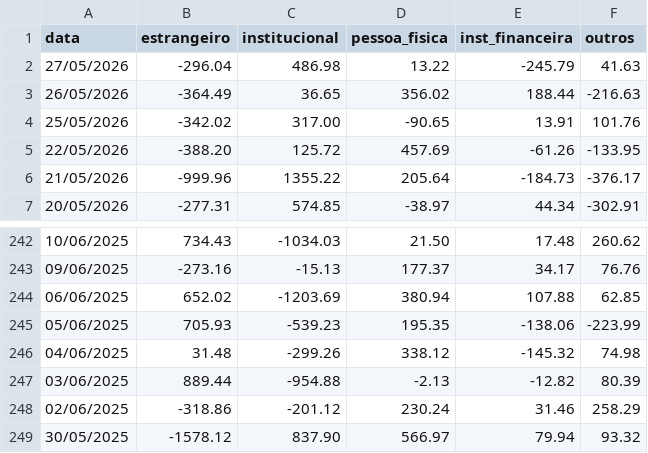
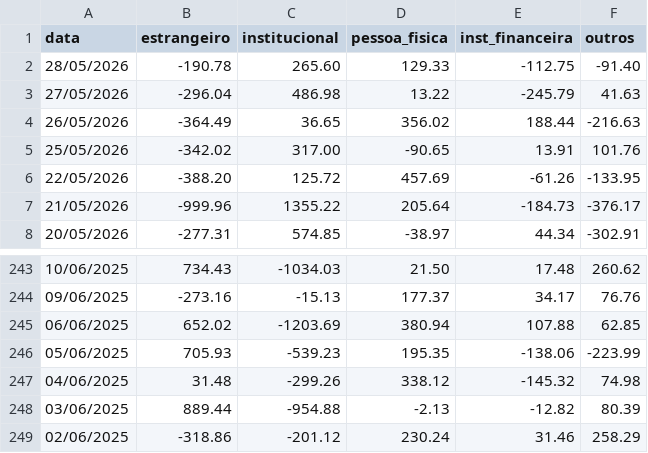
Before and after one commit to flowtradelab/flow, a CSV file: perfil-investidores/perfil-investidores.csv, drawn as a sheet; only a part is shown, gaps mark what is left out.

```diff
--- a/perfil-investidores/perfil-investidores.csv
+++ b/perfil-investidores/perfil-investidores.csv
@@ -1,2 +1,3 @@
 data,estrangeiro,institucional,pessoa_fisica,inst_financeira,outros
+28/05/2026,-190.78,265.60,129.33,-112.75,-91.40
 27/05/2026,-296.04,486.98,13.22,-245.79,41.63
@@ -248,2 +249 @@ data,estrangeiro,institucional,pessoa_fisica,inst_financeira,outros
 02/06/2025,-318.86,-201.12,230.24,31.46,258.29
-30/05/2025,-1578.12,837.90,566.97,79.94,93.32
```
